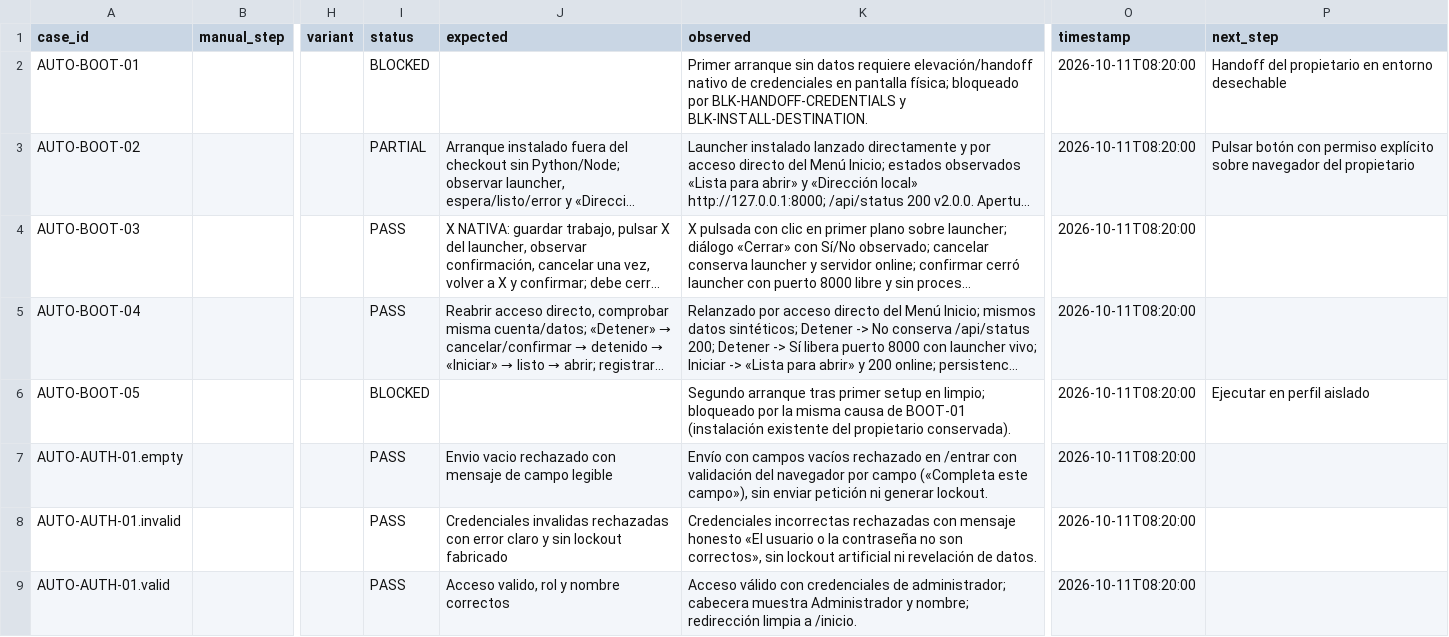
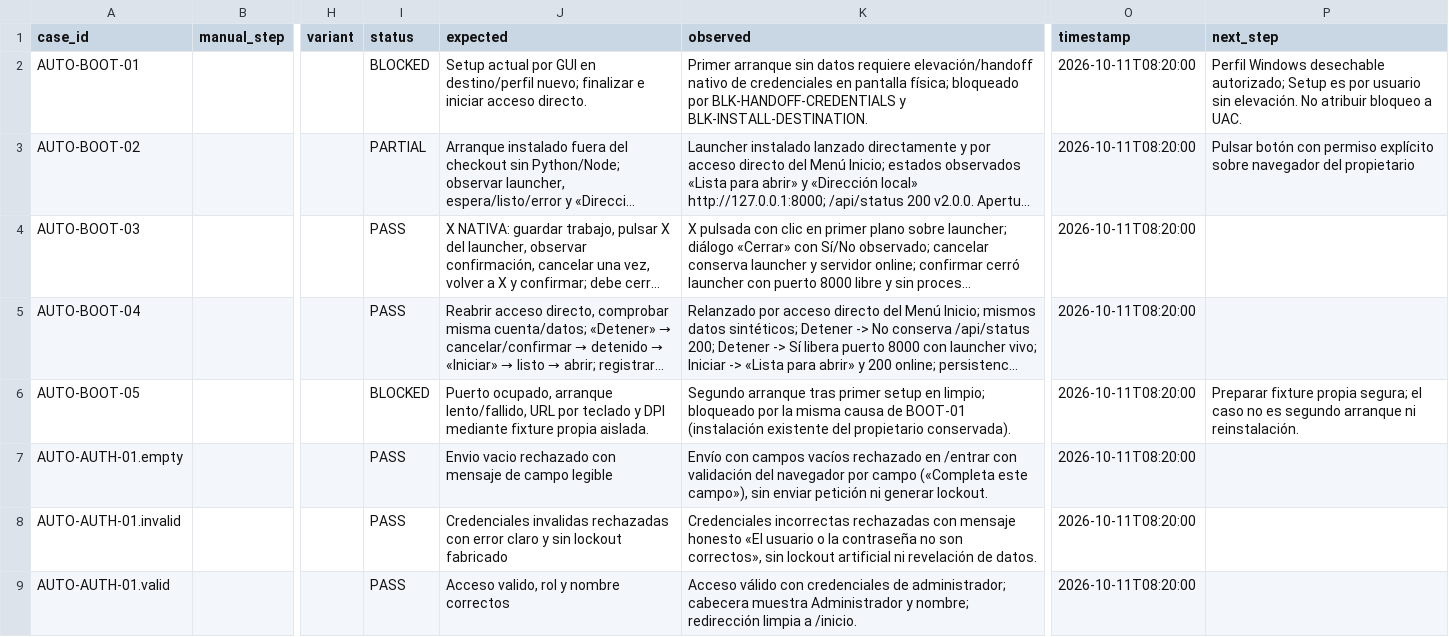
Before and after one commit to rodhayl/SLMEducator, a CSV file: implementation_documents/auto_testing_2026-10-09_002/COVERAGE.csv, drawn as a sheet; only a part is shown, gaps mark what is left out; long unchanged cells end in …; the diff covers the shown part only; the diff names each change by its address in the sheet, - before the commit and + after, or states it on an @@ line.

```diff
--- a/implementation_documents/auto_testing_2026-10-09_002/COVERAGE.csv
+++ b/implementation_documents/auto_testing_2026-10-09_002/COVERAGE.csv
-J2 (expected): (empty)
+J2 (expected): Setup actual por GUI en destino/perfil nuevo; finalizar e iniciar acceso directo.
-P2 (next_step): Handoff del propietario en entorno desechable
+P2 (next_step): Perfil Windows desechable autorizado; Setup es por usuario sin elevación. No atribuir bloqueo a UAC.
-J6 (expected): (empty)
+J6 (expected): Puerto ocupado, arranque lento/fallido, URL por teclado y DPI mediante fixture propia aislada.
-P6 (next_step): Ejecutar en perfil aislado
+P6 (next_step): Preparar fixture propia segura; el caso no es segundo arranque ni reinstalación.
```
Also changed, not shown: 63 edited cells elsewhere in this file, 6 other files.
